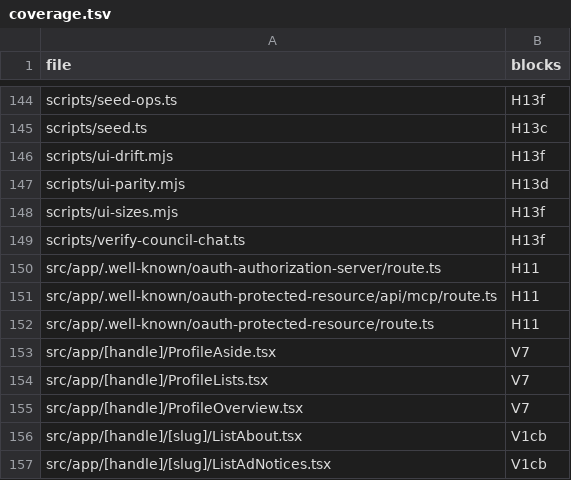
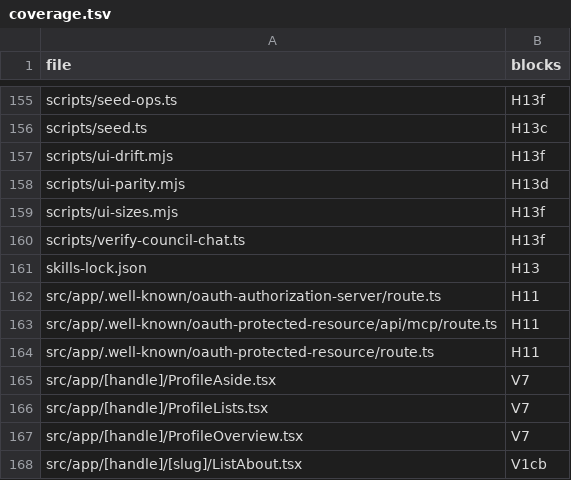
Before and after one commit to mikey-semy/setfork-app, a TSV file: docs/review/coverage.tsv, drawn as a sheet; only a part is shown, gaps mark what is left out; the shorter side is filled out with more unchanged rows; the diff covers the shown part only.

```diff
--- a/docs/review/coverage.tsv
+++ b/docs/review/coverage.tsv
@@ -149,2 +160,3 @@ scripts/ui-sizes.mjs	H13f
 scripts/verify-council-chat.ts	H13f
+skills-lock.json	H13
 src/app/.well-known/oauth-authorization-server/route.ts	H11
```
Also changed, not shown: 15 added rows and 4 removed rows elsewhere in this file, 19 other files.
